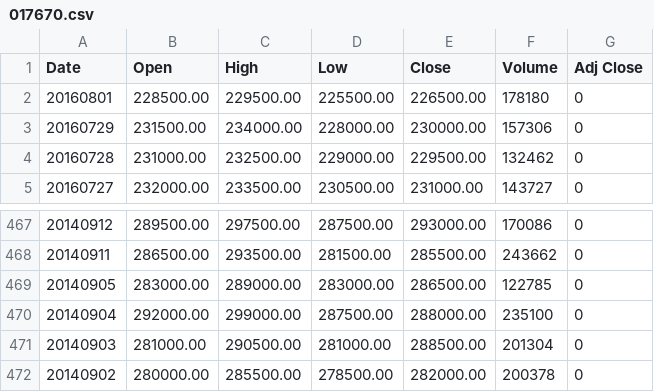
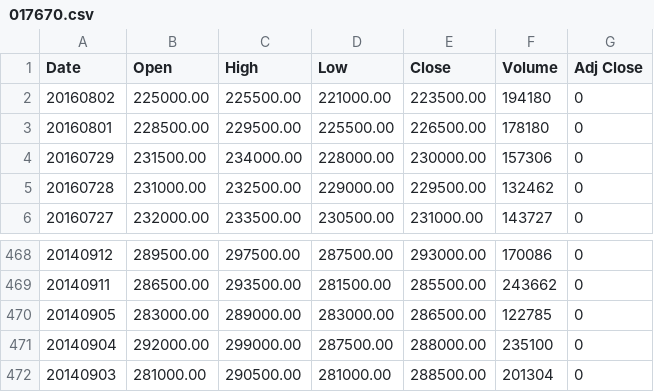
Before and after one commit to leechoongyon/SystemTrading, a CSV file: SimpleTrading/stock_data/017670.csv, drawn as a sheet; only a part is shown, gaps mark what is left out; removed rows and columns are numbered as before the commit, all else as after; the diff names each change by its address in the sheet, - before the commit and + after, or states it on an @@ line.

```diff
--- a/SimpleTrading/stock_data/017670.csv
+++ b/SimpleTrading/stock_data/017670.csv
+row 2: 20160802 | 225000.00 | 225500.00 | 221000.00 | 223500.00 | 194180 | 0
-row 472: 20140902 | 280000.00 | 285500.00 | 278500.00 | 282000.00 | 200378 | 0
```
Also changed, not shown: SimpleTrading/stock_data/030200.csv, SimpleTrading/stock_data/032640.csv, 2 other files.
